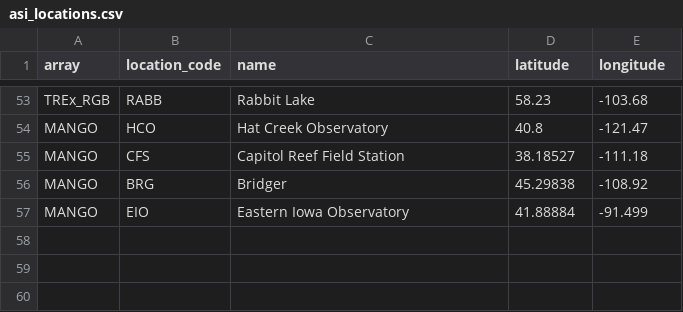
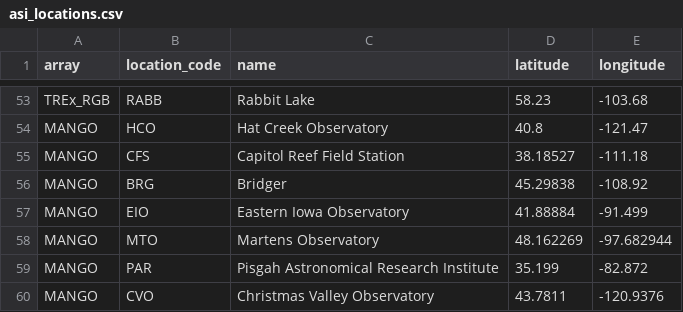
Before and after one commit to mshumko/asilib, a CSV file: asilib/data/asi_locations.csv, drawn as a sheet; only a part is shown, gaps mark what is left out.

```diff
--- a/asilib/data/asi_locations.csv
+++ b/asilib/data/asi_locations.csv
@@ -57 +57,4 @@ MANGO,BRG,Bridger,45.29838,-108.92
 MANGO,EIO,Eastern Iowa Observatory,41.88884,-91.499
+MANGO,MTO,Martens Observatory,48.162269,-97.682944
+MANGO,PAR,Pisgah Astronomical Research Institute,35.199,-82.872
+MANGO,CVO,Christmas Valley Observatory,43.7811,-120.9376
```
Also changed, not shown: 2 other files.
